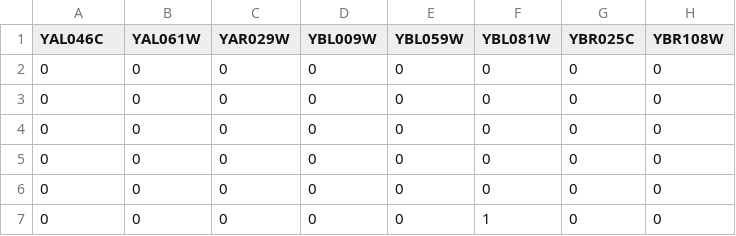
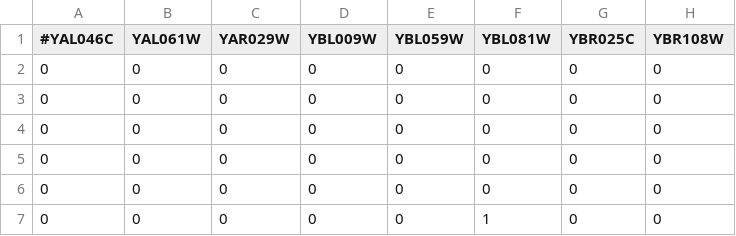
Before and after one commit to dirmeier/netReg, a TSV file: data/GY.tsv, drawn as a sheet; only a part is shown; the diff names each change by its address in the sheet, - before the commit and + after, or states it on an @@ line.

```diff
--- a/data/GY.tsv
+++ b/data/GY.tsv
-A1: YAL046C
+A1: #YAL046C
```
Also changed, not shown: data/Y.tsv, 20 other files.
